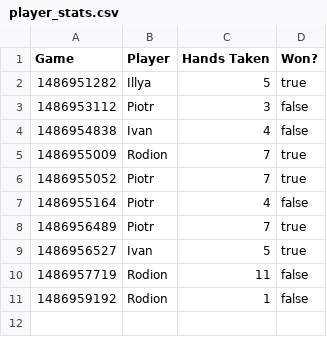
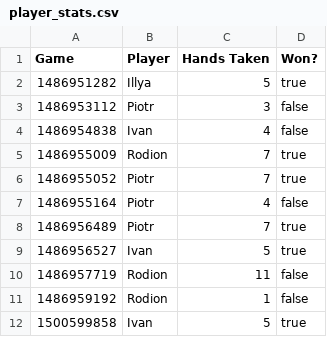
Before and after one commit to davegregg/TIY.2.4.blackjack, a CSV file: player_stats.csv, drawn as a sheet; the diff names each change by its address in the sheet, - before the commit and + after, or states it on an @@ line.

```diff
--- a/player_stats.csv
+++ b/player_stats.csv
+row 12: 1500599858 | Ivan | 5 | true
```
Also changed, not shown: 29 other files.
